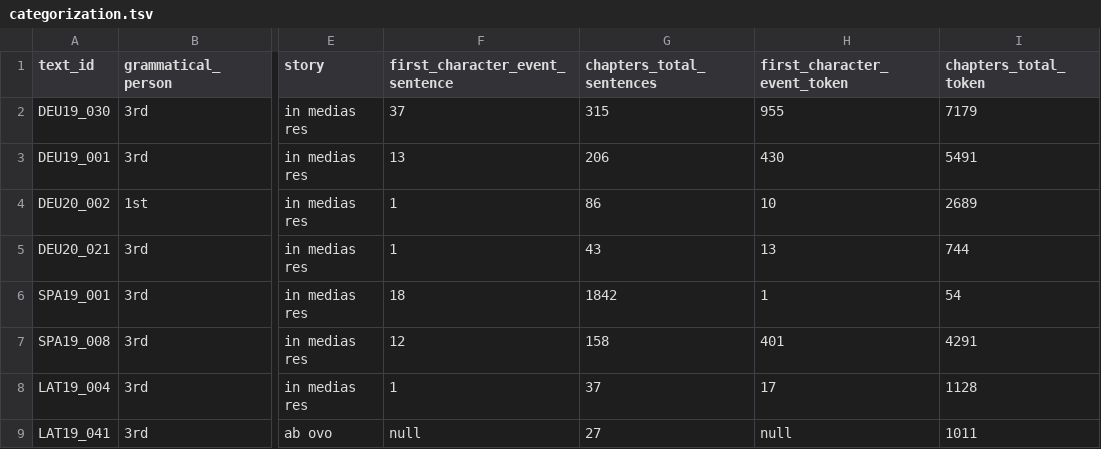
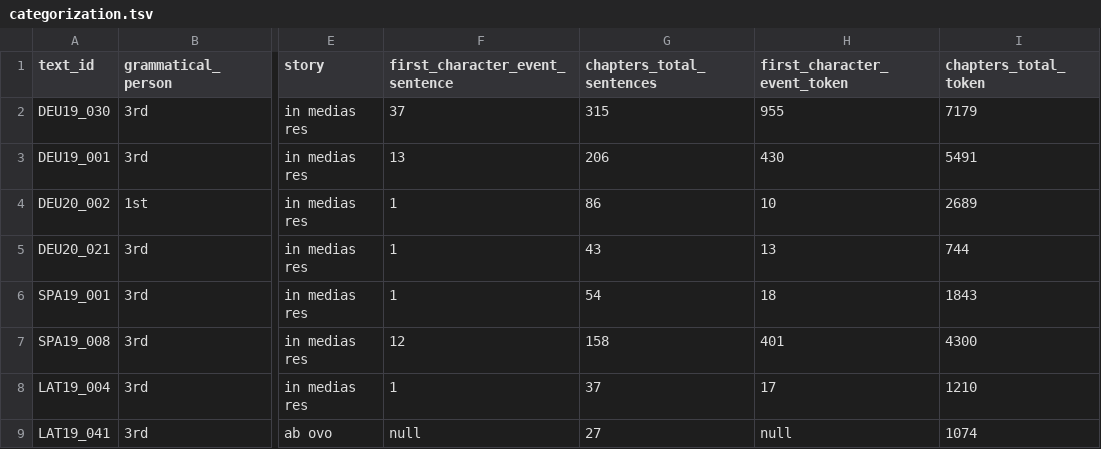
Before and after one commit to CANSpiNproject/dh2025, a TSV file: novel_beginning_analysis/categorization.tsv, drawn as a sheet; only a part is shown, gaps mark what is left out; the diff names each change by its address in the sheet, - before the commit and + after, or states it on an @@ line.

Commit message:
fixes categorization values

```diff
--- a/novel_beginning_analysis/categorization.tsv
+++ b/novel_beginning_analysis/categorization.tsv
-F6 (first_character_event_sentence): 18
+F6 (first_character_event_sentence): 1
-G6 (chapters_total_sentences): 1842
+G6 (chapters_total_sentences): 54
-H6 (first_character_event_token): 1
+H6 (first_character_event_token): 18
-I6 (chapters_total_token): 54
+I6 (chapters_total_token): 1843
-I7 (chapters_total_token): 4291
+I7 (chapters_total_token): 4300
-I8 (chapters_total_token): 1128
+I8 (chapters_total_token): 1210
-I9 (chapters_total_token): 1011
+I9 (chapters_total_token): 1074
```
